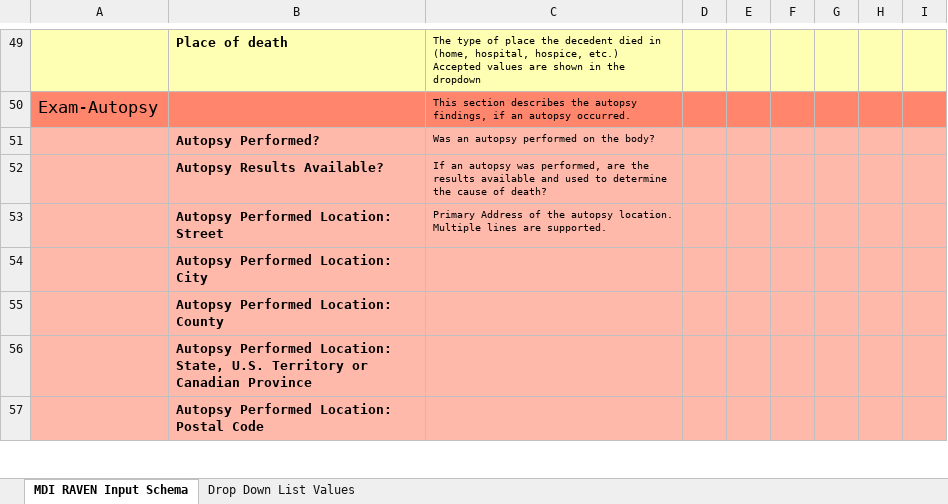
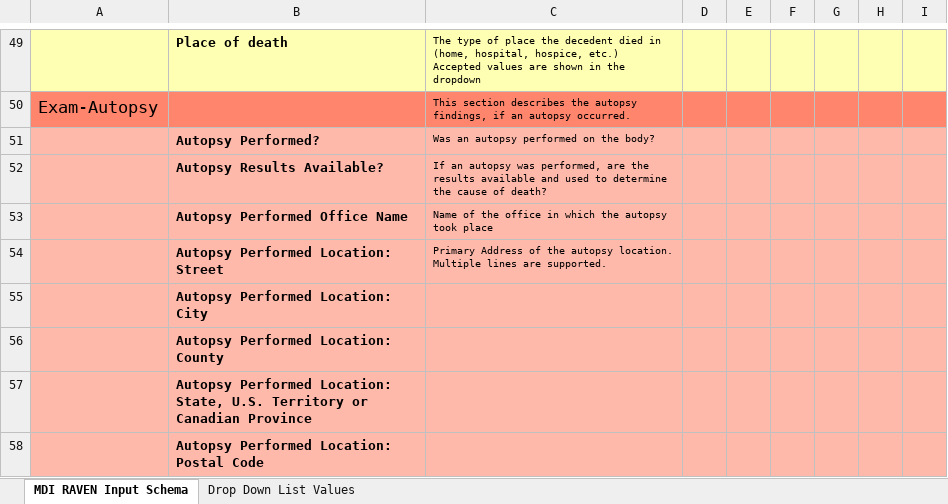
Before and after one commit to MortalityReporting/raven-import-and-submit-api, an Excel workbook: MDI-To-EDRS-Template.xlsx, sheet MDI RAVEN Input Schema, drawn as a sheet; only a part is shown, gaps mark what is left out; values as stored, in another font and other column widths than the file's, no borders; the diff names each change by its address in the sheet, - before the commit and + after, or states it on an @@ line.

Commit message:
Added lines to excel file to autopsy location name.

```diff
--- a/MDI-To-EDRS-Template.xlsx (sheet MDI RAVEN Input Schema)
+++ b/MDI-To-EDRS-Template.xlsx (sheet MDI RAVEN Input Schema)
+row 53:  | Autopsy Performed Office Name | Name of the office in which the autopsy took place
```
